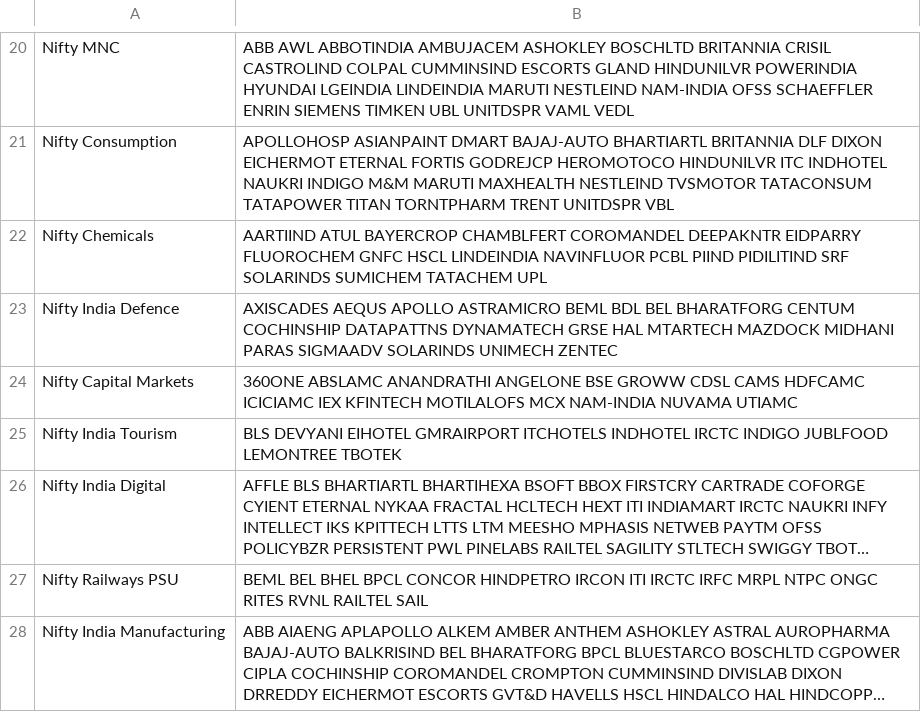
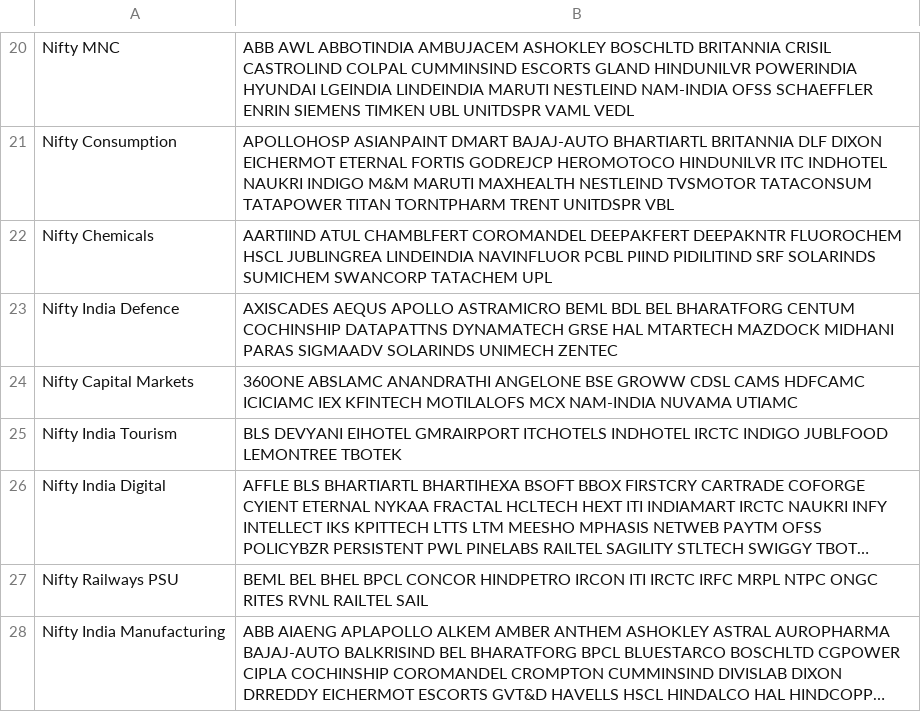
Before and after one commit to hbtipawan/Sector-Rotation, a CSV file: config/indices.csv, drawn as a sheet; only a part is shown, gaps mark what is left out; long unchanged cells end in ….

Commit message:
Data update 2026-10-07

```diff
--- a/config/indices.csv
+++ b/config/indices.csv
@@ -21,3 +21,3 @@ Nifty MNC,ABB AWL ABBOTINDIA AMBUJACEM ASHOKLEY BOSCHLTD BRITANNIA CRISIL CASTRO
 Nifty Consumption,APOLLOHOSP ASIANPAINT DMART BAJAJ-AUTO BHARTIARTL BRITANNIA DLF DIXON EICHERMOT ETERNAL FORTIS GODREJCP HEROMOTOCO HINDUNILVR ITC INDHOTEL NAUKRI INDIGO M&M MARUTI MAXHEALTH NESTLEIND TVSMOTOR TATACONSUM TATAPOWER TITAN TORNTPHARM TRENT UNITDSPR VBL
-Nifty Chemicals,AARTIIND ATUL BAYERCROP CHAMBLFERT COROMANDEL DEEPAKNTR EIDPARRY FLUOROCHEM GNFC HSCL LINDEINDIA NAVINFLUOR PCBL PIIND PIDILITIND SRF SOLARINDS SUMICHEM TATACHEM UPL
+Nifty Chemicals,AARTIIND ATUL CHAMBLFERT COROMANDEL DEEPAKFERT DEEPAKNTR FLUOROCHEM HSCL JUBLINGREA LINDEINDIA NAVINFLUOR PCBL PIIND PIDILITIND SRF SOLARINDS SUMICHEM SWANCORP TATACHEM UPL
 Nifty India Defence,AXISCADES AEQUS APOLLO ASTRAMICRO BEML BDL BEL BHARATFORG CENTUM COCHINSHIP DATAPATTNS DYNAMATECH GRSE HAL MTARTECH MAZDOCK MIDHANI PARAS SIGMAADV SOLARINDS UNIMECH ZENTEC
```
Also changed, not shown: 4 other files.
